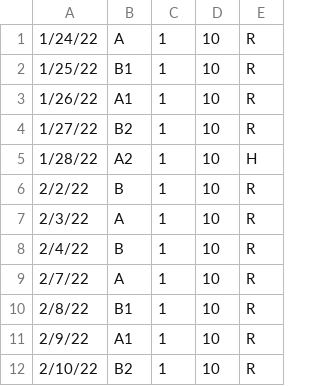
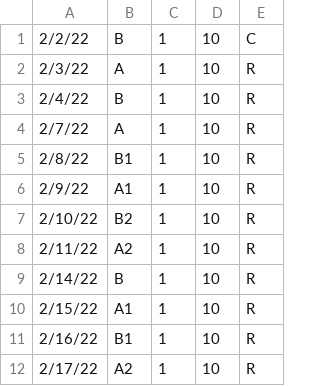
Before and after one commit to Clue88/metis2, a CSV file: data/stuy_schedule.csv, drawn as a sheet; only a part is shown; the shorter side is filled out with more unchanged rows.

Commit message:
Update schedule

```diff
--- a/data/stuy_schedule.csv
+++ b/data/stuy_schedule.csv
@@ -1,7 +1,2 @@
-1/24/22,A,1,10,R
-1/25/22,B1,1,10,R
-1/26/22,A1,1,10,R
-1/27/22,B2,1,10,R
-1/28/22,A2,1,10,H
-2/2/22,B,1,10,R
+2/2/22,B,1,10,C
 2/3/22,A,1,10,R
```
